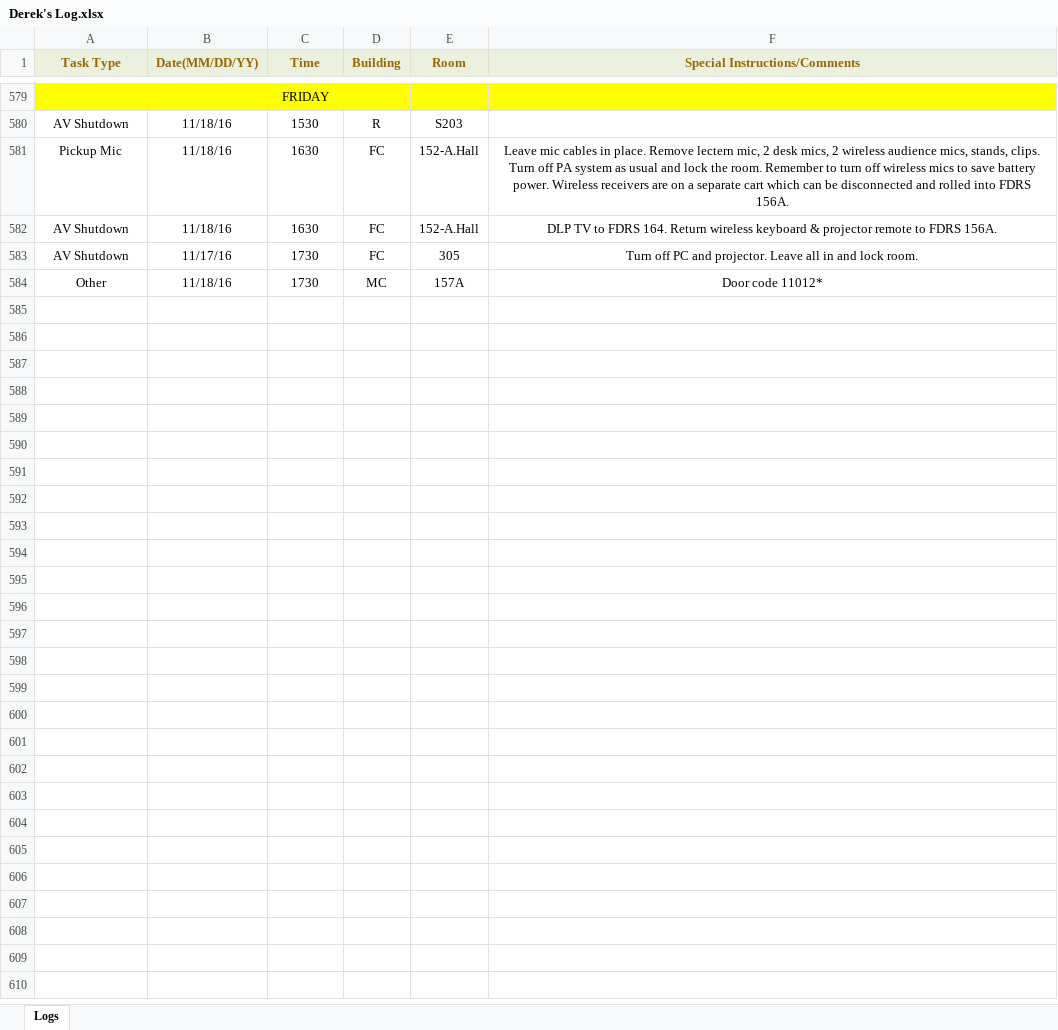
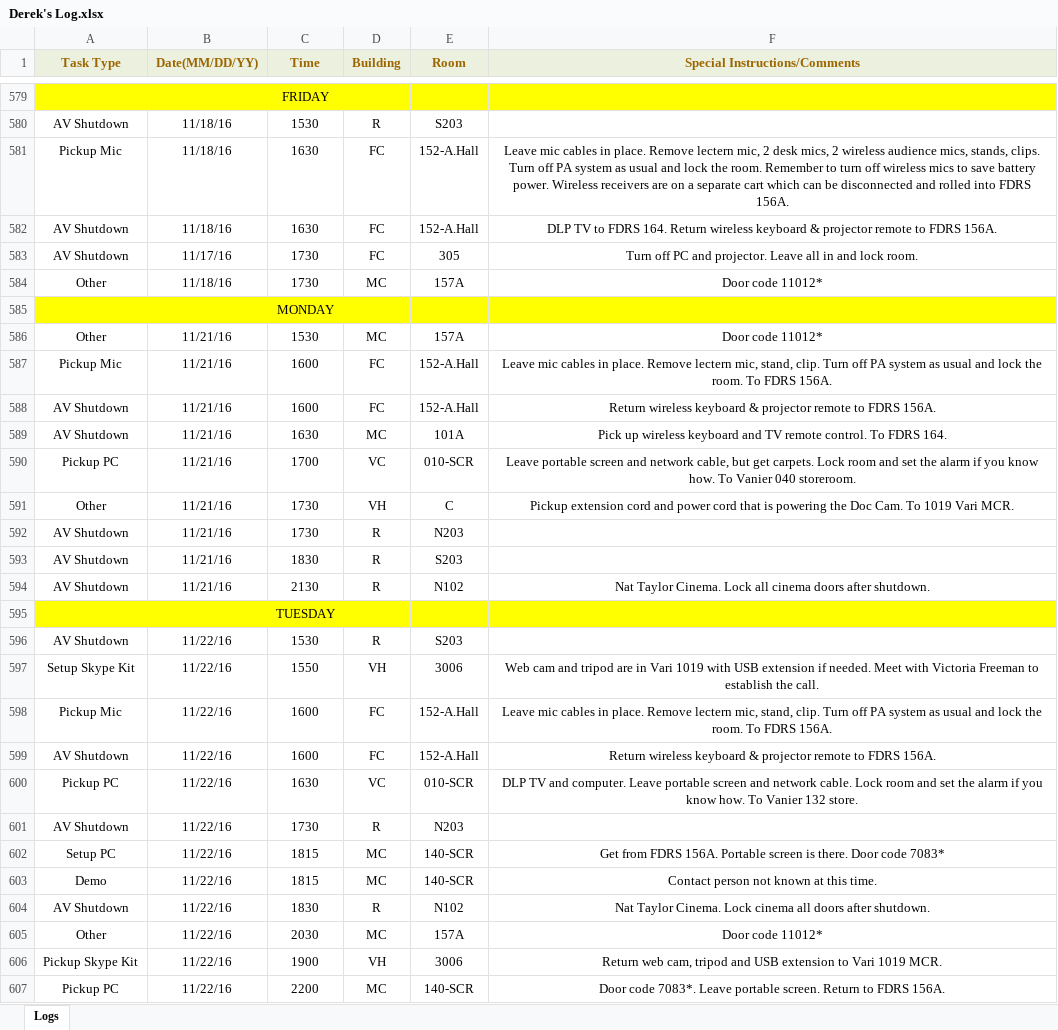
Before and after one commit to jhanperera/ClassOpsLogCreator, an Excel workbook: CLASSOPS/Derek/Derek's Log.xlsx, sheet Logs, drawn as a sheet; only a part is shown, gaps mark what is left out; values as stored, in another font and other column widths than the file's, no borders; the diff names each change by its address in the sheet, - before the commit and + after, or states it on an @@ line.

```diff
--- a/CLASSOPS/Derek/Derek's Log.xlsx (sheet Logs)
+++ b/CLASSOPS/Derek/Derek's Log.xlsx (sheet Logs)
+row 585:  |  | MONDAY
+row 586: Other | 11/21/16 | 1530 | MC | 157A | Door code 11012*
+row 587: Pickup Mic | 11/21/16 | 1600 | FC | 152-A.Hall | Leave mic cables in place. Remove lectern mic, stand, clip. Turn off PA system as usual and lock the room. To FDRS 156A.
+row 588: AV Shutdown | 11/21/16 | 1600 | FC | 152-A.Hall | Return wireless keyboard & projector remote to FDRS 156A.
+row 589: AV Shutdown | 11/21/16 | 1630 | MC | 101A | Pick up wireless keyboard and TV remote control. To FDRS 164.
+row 590: Pickup PC | 11/21/16 | 1700 | VC | 010-SCR | Leave portable screen and network cable, but get carpets. Lock room and set the alarm if you know how. To Vanier 040 storeroom.
+row 591: Other | 11/21/16 | 1730 | VH | C | Pickup extension cord and power cord that is powering the Doc Cam. To 1019 Vari MCR.
+row 592: AV Shutdown | 11/21/16 | 1730 | R | N203
+row 593: AV Shutdown | 11/21/16 | 1830 | R | S203
+row 594: AV Shutdown | 11/21/16 | 2130 | R | N102 | Nat Taylor Cinema. Lock all cinema doors after shutdown.
+row 595:  |  | TUESDAY
+row 596: AV Shutdown | 11/22/16 | 1530 | R | S203
+row 597: Setup Skype Kit | 11/22/16 | 1550 | VH | 3006 | Web cam and tripod are in Vari 1019 with USB extension if needed. Meet with Victoria Freeman to establish the call.
+row 598: Pickup Mic | 11/22/16 | 1600 | FC | 152-A.Hall | Leave mic cables in place. Remove lectern mic, stand, clip. Turn off PA system as usual and lock the room. To FDRS 156A.
+row 599: AV Shutdown | 11/22/16 | 1600 | FC | 152-A.Hall | Return wireless keyboard & projector remote to FDRS 156A.
+row 600: Pickup PC | 11/22/16 | 1630 | VC | 010-SCR | DLP TV and computer. Leave portable screen and network cable. Lock room and set the alarm if you know how. To Vanier 132 store.
+row 601: AV Shutdown | 11/22/16 | 1730 | R | N203
+row 602: Setup PC | 11/22/16 | 1815 | MC | 140-SCR | Get from FDRS 156A. Portable screen is there. Door code 7083*
+row 603: Demo | 11/22/16 | 1815 | MC | 140-SCR | Contact person not known at this time.
+row 604: AV Shutdown | 11/22/16 | 1830 | R | N102 | Nat Taylor Cinema. Lock cinema all doors after shutdown.
+row 605: Other | 11/22/16 | 2030 | MC | 157A | Door code 11012*
+row 606: Pickup Skype Kit | 11/22/16 | 1900 | VH | 3006 | Return web cam, tripod and USB extension to Vari 1019 MCR.
+row 607: Pickup PC | 11/22/16 | 2200 | MC | 140-SCR | Door code 7083*. Leave portable screen. Return to FDRS 156A.
```
Also changed, not shown: CLASSOPS/Jeannine/Jeannine's log.xlsx, CLASSOPS/Raul/Raul's Log.xlsx, 9 other files.
